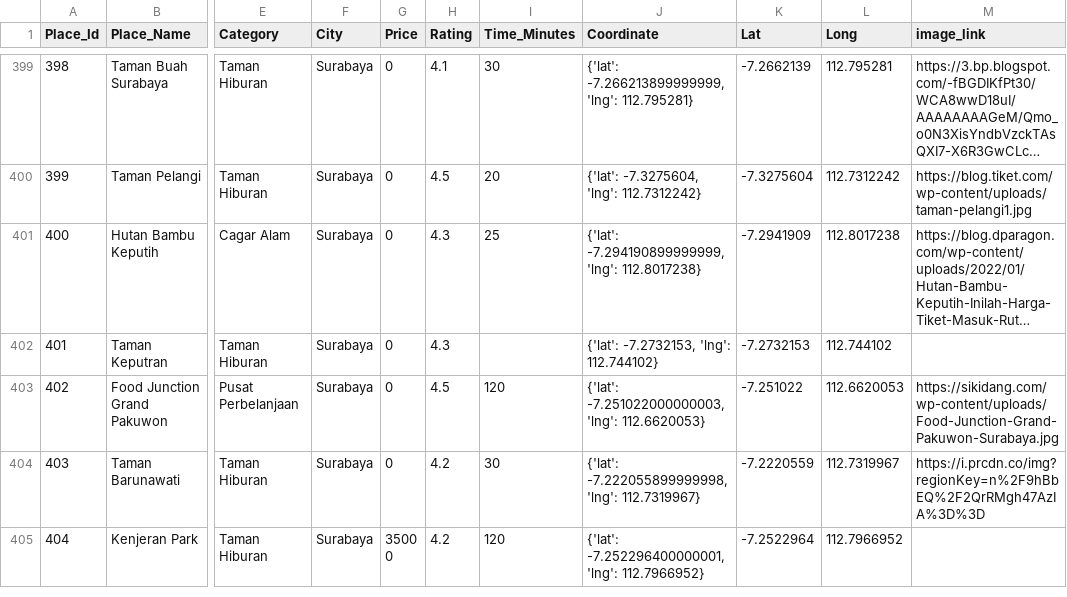
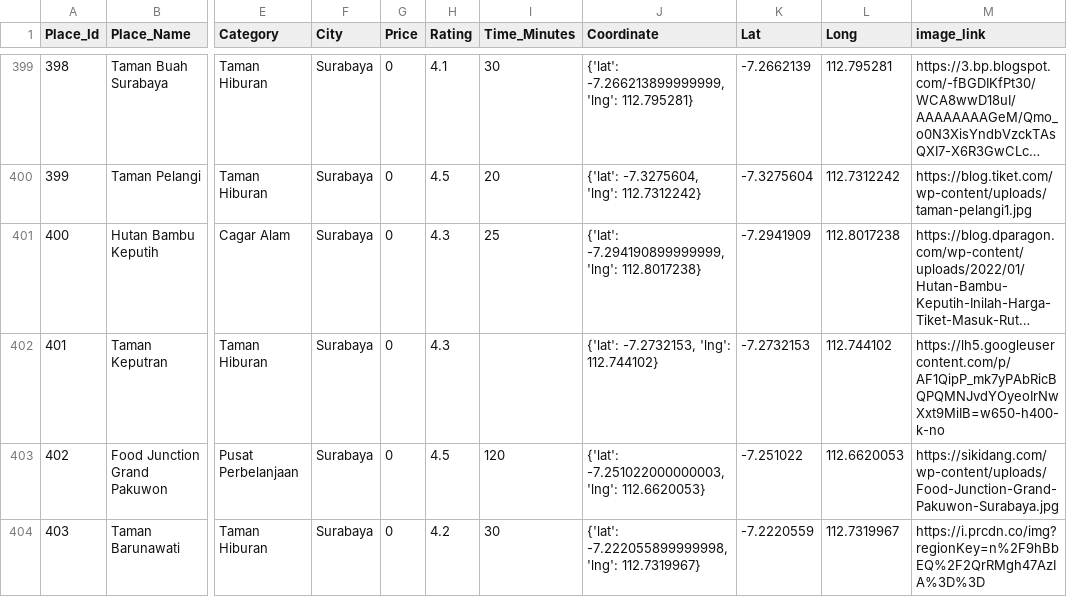
Before and after one commit to Journie-by-Bangkit-C23-PS462/dataset_tourist, a CSV file: tourism_with_id_duration.csv, drawn as a sheet; only a part is shown, gaps mark what is left out; the shorter side is filled out with more unchanged rows; long unchanged cells end in …; the diff names each change by its address in the sheet, - before the commit and + after, or states it on an @@ line.

Commit message:
add missing image

```diff
--- a/tourism_with_id_duration.csv
+++ b/tourism_with_id_duration.csv
-M402 (image_link): (empty)
+M402 (image_link): https://lh5.googleusercontent.com/p/AF1QipP_mk7yPAbRicBQPQMNJvdYOyeoIrNwXxt9MiIB=w650-h400-k-no
```
